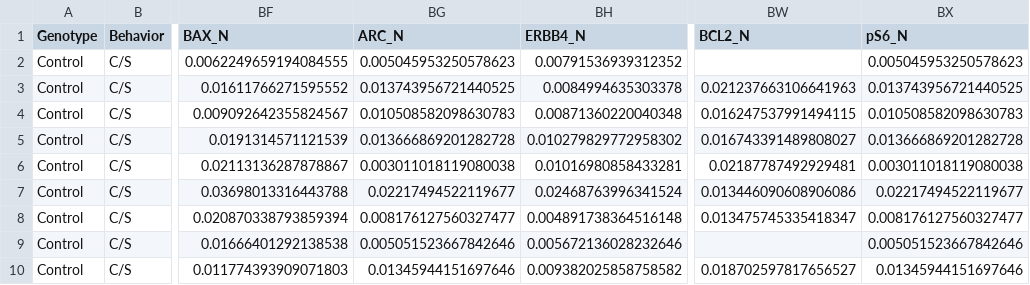
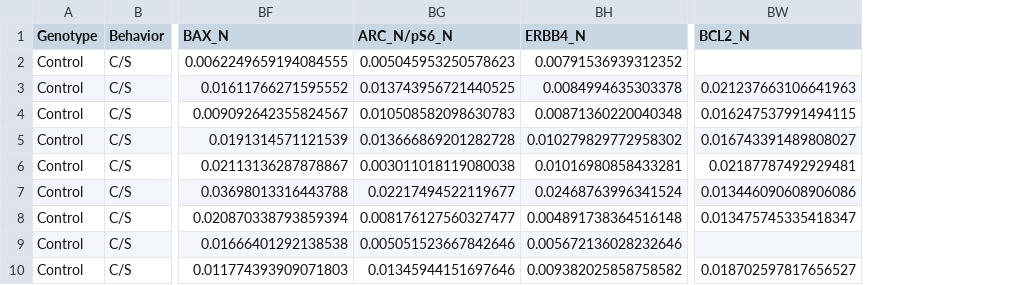
Before and after one commit to Adenordis/Springboard-Capstone-1, a CSV file: Data_Cortex_Nuclear_SDs_Clean.csv, drawn as a sheet; only a part is shown, gaps mark what is left out; the diff names each change by its address in the sheet, - before the commit and + after, or states it on an @@ line.

Commit message:
Data story, plus fixed data cleaning to merge duplicate columns

```diff
--- a/Data_Cortex_Nuclear_SDs_Clean.csv
+++ b/Data_Cortex_Nuclear_SDs_Clean.csv
-column BX (pS6_N), rows 2-10: 0.005045953250578623 | 0.013743956721440525 | 0.010508582098630783 | 0.013666869201282728 | 0.003011018119080038 | 0.02217494522119677 | 0.008176127560327477 | 0.005051523667842646 | 0.01345944151697646
-BG1: ARC_N
+BG1: ARC_N/pS6_N
```
Also changed, not shown: Data_Cortex_Nuclear_Means_Clean.csv, 16 other files.
